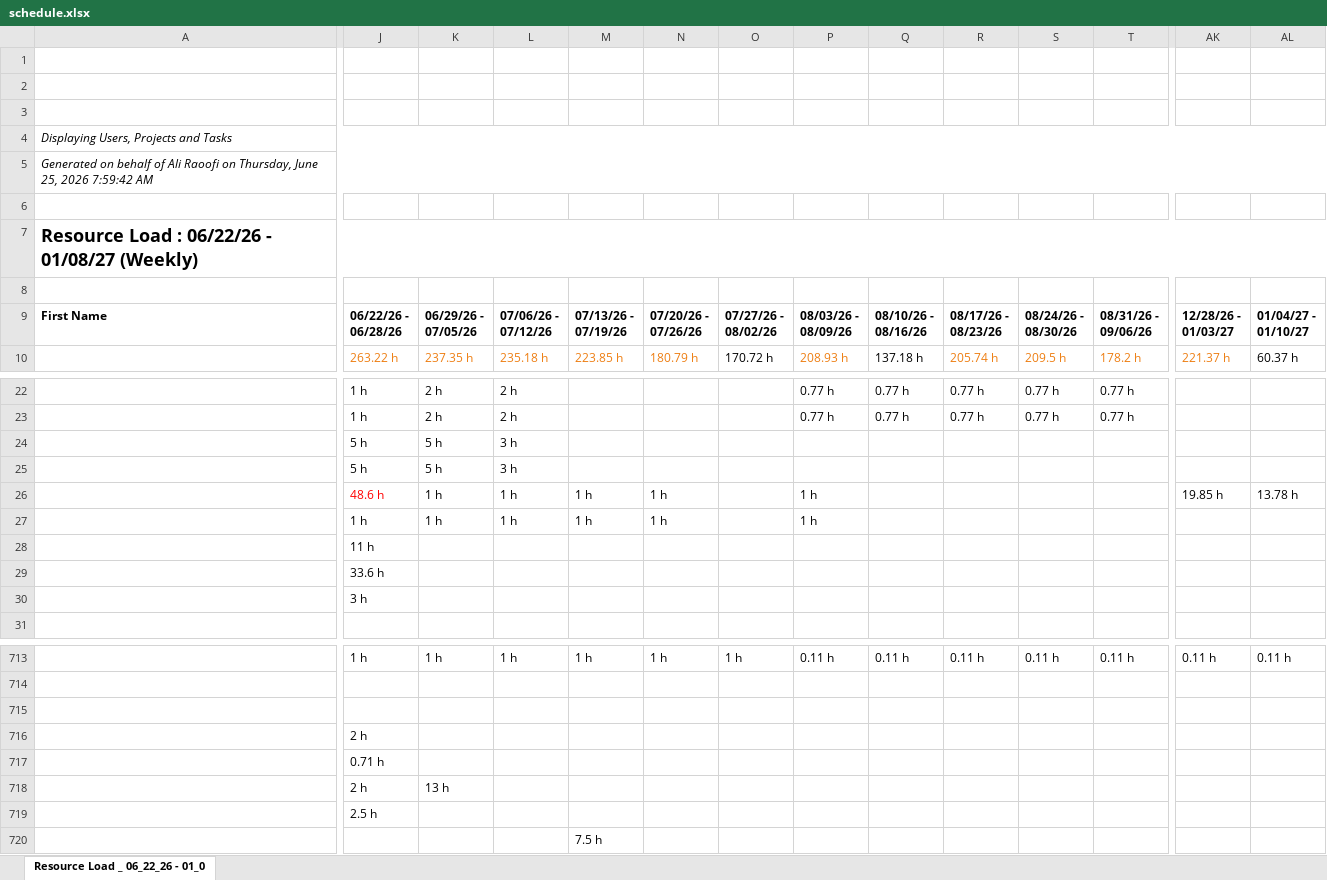
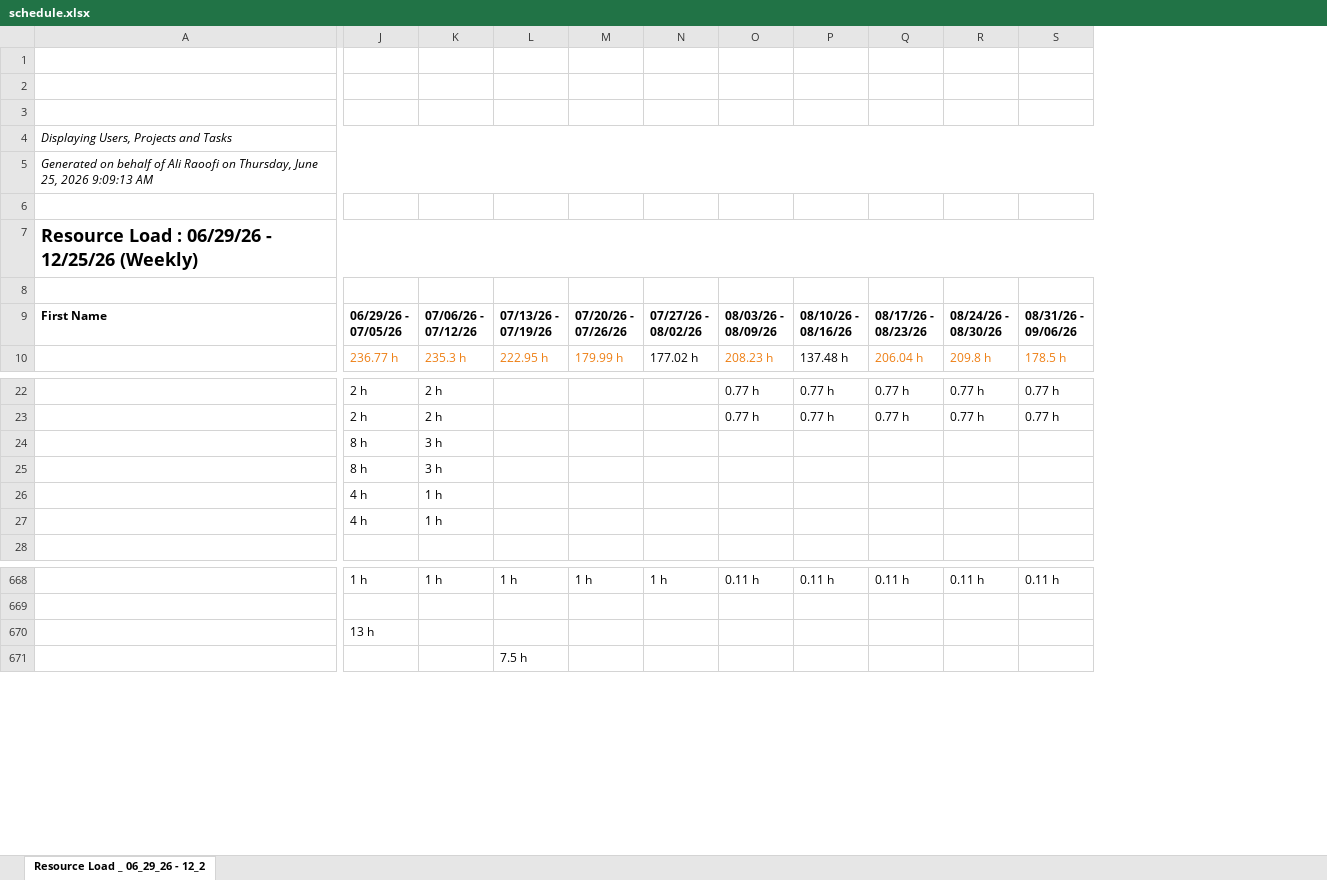
Before and after one commit to PMO-Cogsdale/ResourceSchedule, an Excel workbook: schedule.xlsx, sheet Resource Load _ 06_29_26 - 12_2, drawn as a sheet; only a part is shown, gaps mark what is left out; values as stored, in another font and other column widths than the file's, no borders; charts and pictures not drawn; removed rows and columns are numbered as before the commit, all else as after; rows hold the shown columns only; ↵ is a line break in a cell; the diff covers the shown part only; the diff names each change by its address in the sheet, - before the commit and + after, or states it on an @@ line.

```diff
--- a/schedule.xlsx (sheet Resource Load _ 06_29_26 - 12_2)
+++ b/schedule.xlsx (sheet Resource Load _ 06_29_26 - 12_2)
-sheet tab: Resource Load _ 06_22_26 - 01_0
+sheet tab: Resource Load _ 06_29_26 - 12_2
-column J, rows 9-10: 06/22/26 - ↵ 06/28/26 | 263.22 h; rows 22-27: 1 h | 1 h | 5 h | 5 h | 48.6 h | 1 h; row 713: 1 h; row 718: 2 h
-column AK, rows 9-10: 12/28/26 - ↵ 01/03/27 | 221.37 h; row 26: 19.85 h; row 713: 0.11 h
-column AL, rows 9-10: 01/04/27 - ↵ 01/10/27 | 60.37 h; row 26: 13.78 h; row 713: 0.11 h
-A5: …25, 2026 7:59:42 AM
+A5: …25, 2026 9:09:13 AM
-A7: Resource Load : 06/22/26 - 01/08/27 (Weekly)
+A7: Resource Load : 06/29/26 - 12/25/26 (Weekly)
-J10: 237.35 h
+J10: 236.77 h
-K10: 235.18 h
+K10: 235.3 h
-L10: 223.85 h
+L10: 222.95 h
-M10: 180.79 h
+M10: 179.99 h
-N10: 170.72 h
+N10: 177.02 h
-O10: 208.93 h
+O10: 208.23 h
-P10: 137.18 h
+P10: 137.48 h
-Q10: 205.74 h
+Q10: 206.04 h
-R10: 209.5 h
+R10: 209.8 h
-S10: 178.2 h
+S10: 178.5 h
-J24:J25: 5 h
+J24:J25: 8 h
-J26:J27: 1 h
+J26:J27: 4 h
-L26:L27: 1 h
+L26:L27: (empty)
-M26:M27: 1 h
+M26:M27: (empty)
-O26:O27: 1 h
+O26:O27: (empty)
-row 28:  | 11 h
-row 29:  | 33.6 h
-row 30:  | 3 h
-row 715: (empty)
-row 716:  | 2 h
-row 717:  | 0.71 h
-row 719:  | 2.5 h
```
Also changed, not shown: 1 added row, 44 removed rows, 73 edited cells and cell formats elsewhere in this sheet.
